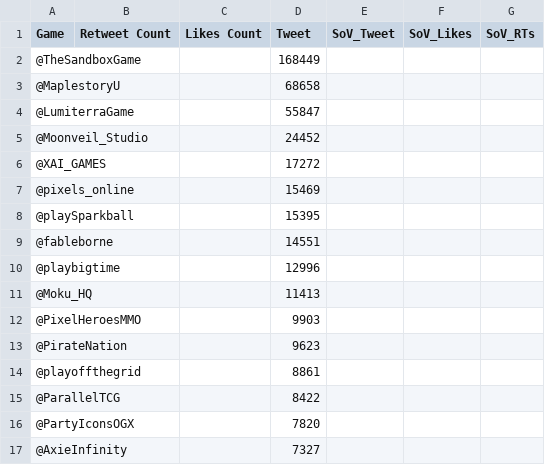
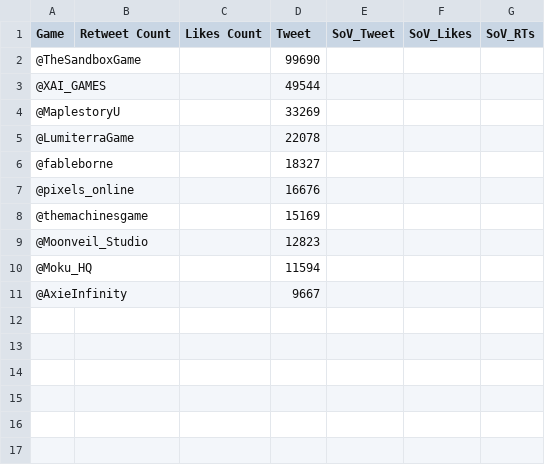
Before and after one commit to Cprogram06/smcp-dashboard, a CSV file: csvs/SOV - Twitter_axie_vs_field.csv, drawn as a sheet.

Commit message:
data update

```diff
--- a/csvs/SOV - Twitter_axie_vs_field.csv
+++ b/csvs/SOV - Twitter_axie_vs_field.csv
@@ -1,17 +1,11 @@
 Game,Retweet Count,Likes Count,Tweet,SoV_Tweet,SoV_Likes,SoV_RTs
-@TheSandboxGame,,,168449,,,
-@MaplestoryU,,,68658,,,
-@LumiterraGame,,,55847,,,
-@Moonveil_Studio,,,24452,,,
-@XAI_GAMES,,,17272,,,
-@pixels_online,,,15469,,,
-@playSparkball,,,15395,,,
-@fableborne,,,14551,,,
-@playbigtime,,,12996,,,
-@Moku_HQ,,,11413,,,
-@PixelHeroesMMO,,,9903,,,
-@PirateNation,,,9623,,,
-@playoffthegrid,,,8861,,,
-@ParallelTCG,,,8422,,,
-@PartyIconsOGX,,,7820,,,
-@AxieInfinity,,,7327,,,
+@TheSandboxGame,,,99690,,,
+@XAI_GAMES,,,49544,,,
+@MaplestoryU,,,33269,,,
+@LumiterraGame,,,22078,,,
+@fableborne,,,18327,,,
+@pixels_online,,,16676,,,
+@themachinesgame,,,15169,,,
+@Moonveil_Studio,,,12823,,,
+@Moku_HQ,,,11594,,,
+@AxieInfinity,,,9667,,,
```
Also changed, not shown: csvs/SOV - SoV_twitter.csv, csvs/SOV - Twitch_90_day.csv, 5 other files.
